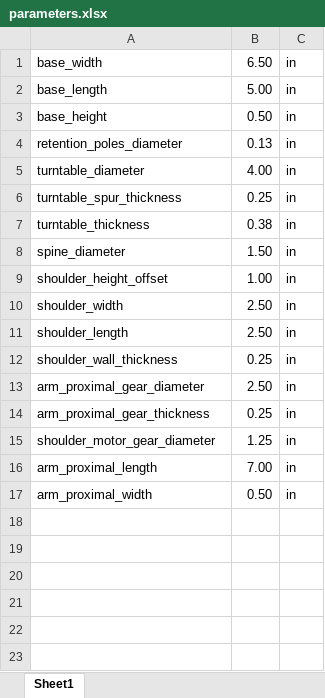
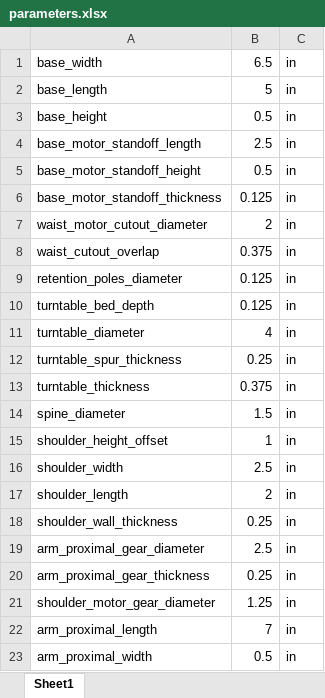
Before and after one commit to PaigePratt/fbd-brachium, an Excel workbook: cad/parameters.xlsx, sheet Sheet1, drawn as a sheet; values as stored, in another font and other column widths than the file's, no borders; addresses are those after the commit; the diff names each change by its address in the sheet, - before the commit and + after, or states it on an @@ line.

```diff
--- a/cad/parameters.xlsx (sheet Sheet1)
+++ b/cad/parameters.xlsx (sheet Sheet1)
-B1: 6.50
+B1: 6.5
-B2: 5.00
+B2: 5
-B3: 0.50
+B3: 0.5
+row 4: base_motor_standoff_length | 2.5 | in
+row 5: base_motor_standoff_height | 0.5 | in
+row 6: base_motor_standoff_thickness | 0.125 | in
+row 7: waist_motor_cutout_diameter | 2 | in
+row 8: waist_cutout_overlap | 0.375 | in
-B9: 0.13
+B9: 0.125
+row 10: turntable_bed_depth | 0.125 | in
-B11: 4.00
+B11: 4
-B13: 0.38
+B13: 0.375
-B14: 1.50
+B14: 1.5
-B15: 1.00
+B15: 1
-B16: 2.50
+B16: 2.5
-B17: 2.50
+B17: 2
-B19: 2.50
+B19: 2.5
-B22: 7.00
+B22: 7
-B23: 0.50
+B23: 0.5
```
Also changed, not shown: 12 other files.
